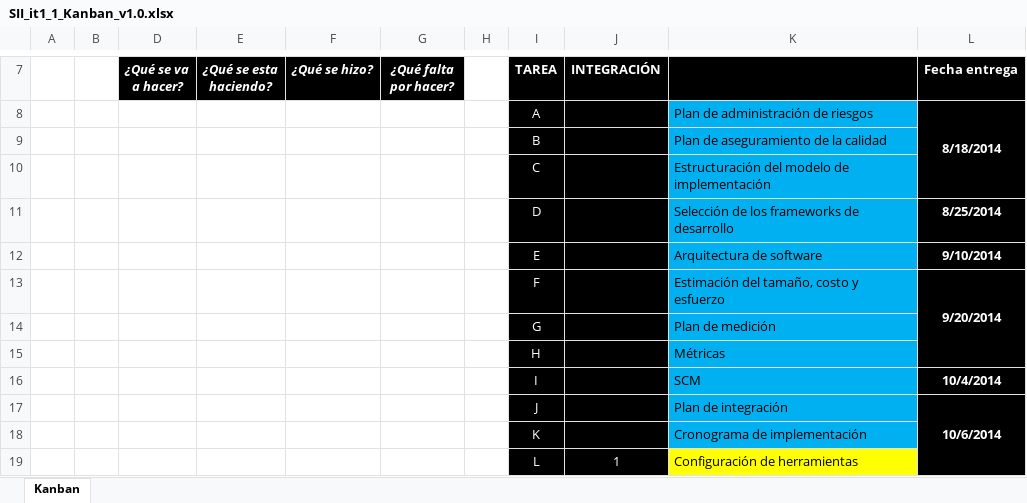
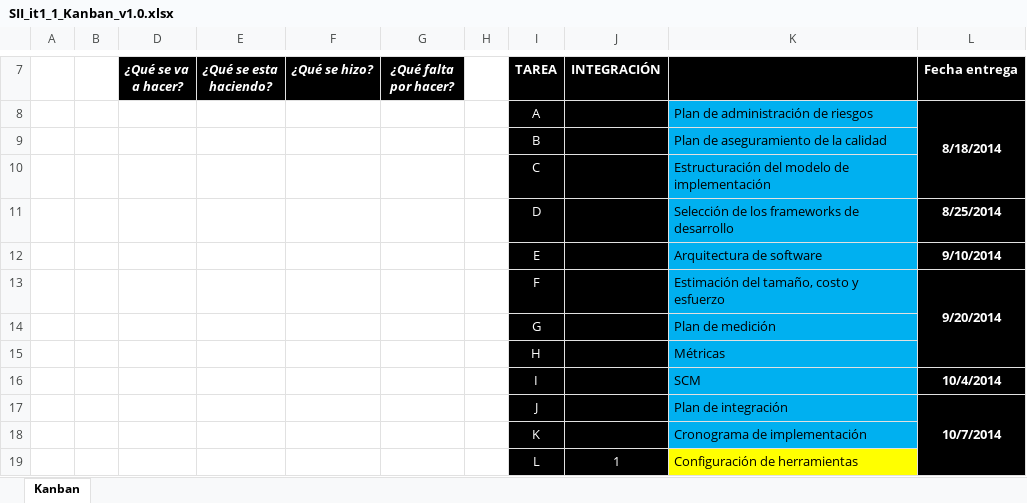
Before and after one commit to JorgeOspina/proyecto_SII, an Excel workbook: proyecto_SII/Artefactos/Version_1/SII_it1_1_Kanban_v1.0.xlsx, sheet Kanban, drawn as a sheet; only a part is shown, gaps mark what is left out; values as stored, in another font and other column widths than the file's, no borders; charts and pictures not drawn; the diff names each change by its address in the sheet, - before the commit and + after, or states it on an @@ line.

Commit message:
Cambio de fecha
fecha de entrega modificada para el dia 7/10/14

```diff
--- a/proyecto_SII/Artefactos/Version_1/SII_it1_1_Kanban_v1.0.xlsx (sheet Kanban)
+++ b/proyecto_SII/Artefactos/Version_1/SII_it1_1_Kanban_v1.0.xlsx (sheet Kanban)
-L17 (Fecha entrega): 10/6/2014
+L17 (Fecha entrega): 10/7/2014
```
